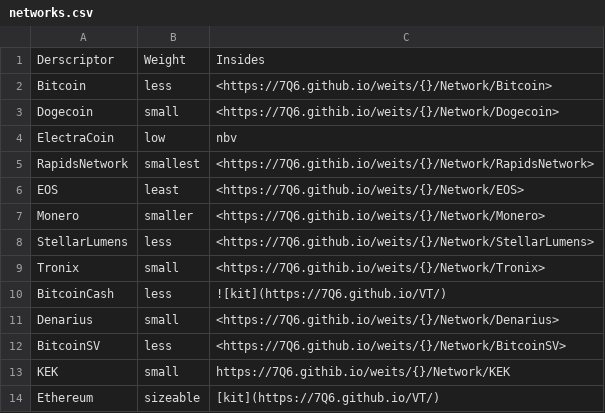
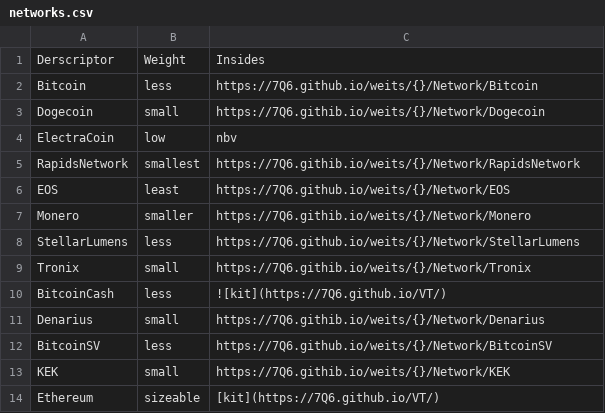
Before and after one commit to 7Q6/vt, a CSV file: docs/_data/networks.csv, drawn as a sheet.

Commit message:
Update networks.csv

```diff
--- a/docs/_data/networks.csv
+++ b/docs/_data/networks.csv
@@ -1,13 +1,13 @@
 Derscriptor,Weight,Insides
-Bitcoin,less,<https://7Q6.github.io/weits/{}/Network/Bitcoin>
-Dogecoin,small,<https://7Q6.githib.io/weits/{}/Network/Dogecoin>
+Bitcoin,less,https://7Q6.github.io/weits/{}/Network/Bitcoin
+Dogecoin,small,https://7Q6.githib.io/weits/{}/Network/Dogecoin
 ElectraCoin,low,nbv
-RapidsNetwork,smallest,<https://7Q6.githib.io/weits/{}/Network/RapidsNetwork>
-EOS,least,<https://7Q6.github.io/weits/{}/Network/EOS>
-Monero,smaller,<https://7Q6.githib.io/weits/{}/Network/Monero>
-StellarLumens,less,<https://7Q6.github.io/weits/{}/Network/StellarLumens>
-Tronix,small,<https://7Q6.githib.io/weits/{}/Network/Tronix>
+RapidsNetwork,smallest,https://7Q6.githib.io/weits/{}/Network/RapidsNetwork
+EOS,least,https://7Q6.github.io/weits/{}/Network/EOS
+Monero,smaller,https://7Q6.githib.io/weits/{}/Network/Monero
+StellarLumens,less,https://7Q6.github.io/weits/{}/Network/StellarLumens
+Tronix,small,https://7Q6.githib.io/weits/{}/Network/Tronix
 BitcoinCash,less,![kit](https://7Q6.github.io/VT/)
-Denarius,small,<https://7Q6.githib.io/weits/{}/Network/Denarius>
-BitcoinSV,less,<https://7Q6.github.io/weits/{}/Network/BitcoinSV>
+Denarius,small,https://7Q6.githib.io/weits/{}/Network/Denarius
+BitcoinSV,less,https://7Q6.github.io/weits/{}/Network/BitcoinSV
 KEK,small,https://7Q6.githib.io/weits/{}/Network/KEK
```
